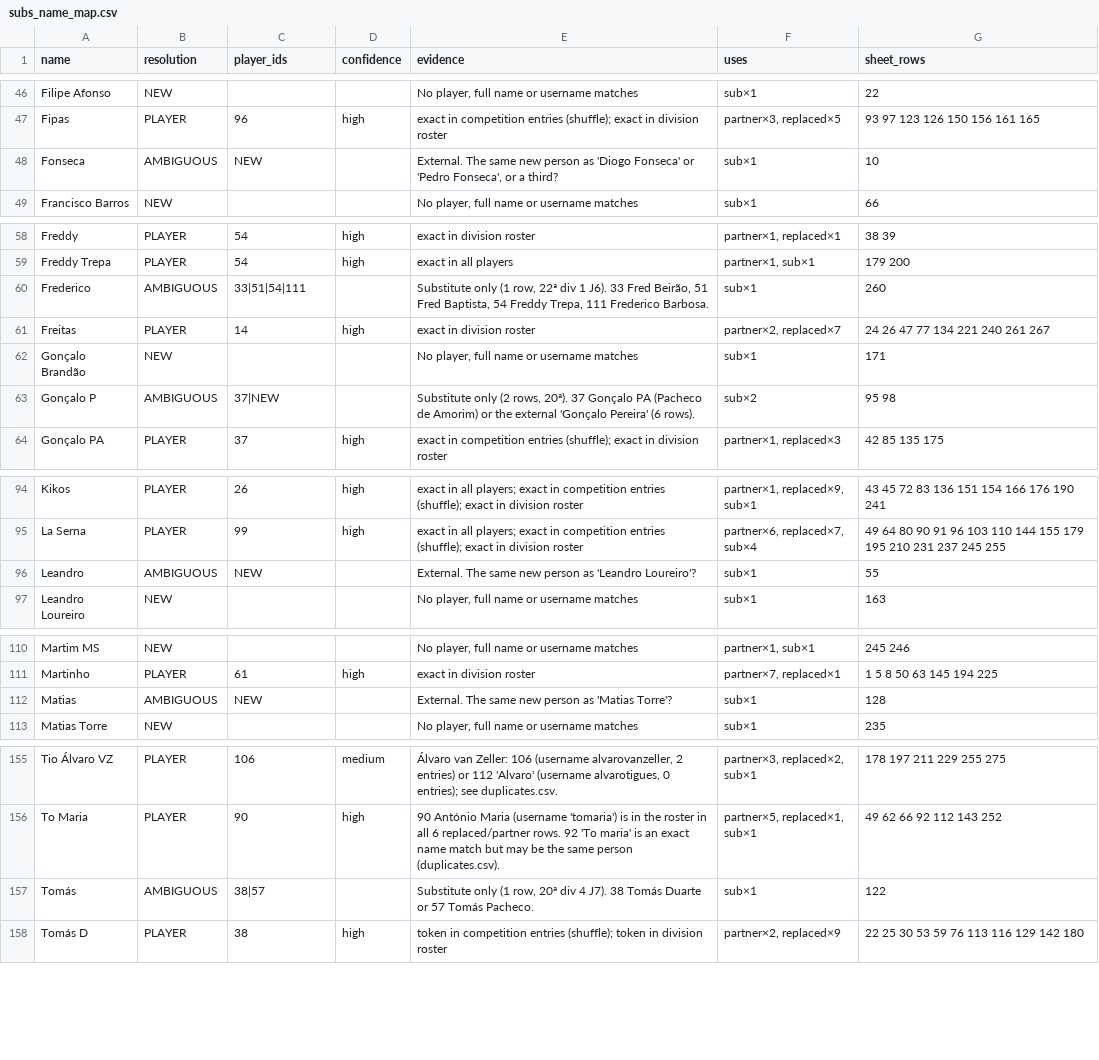
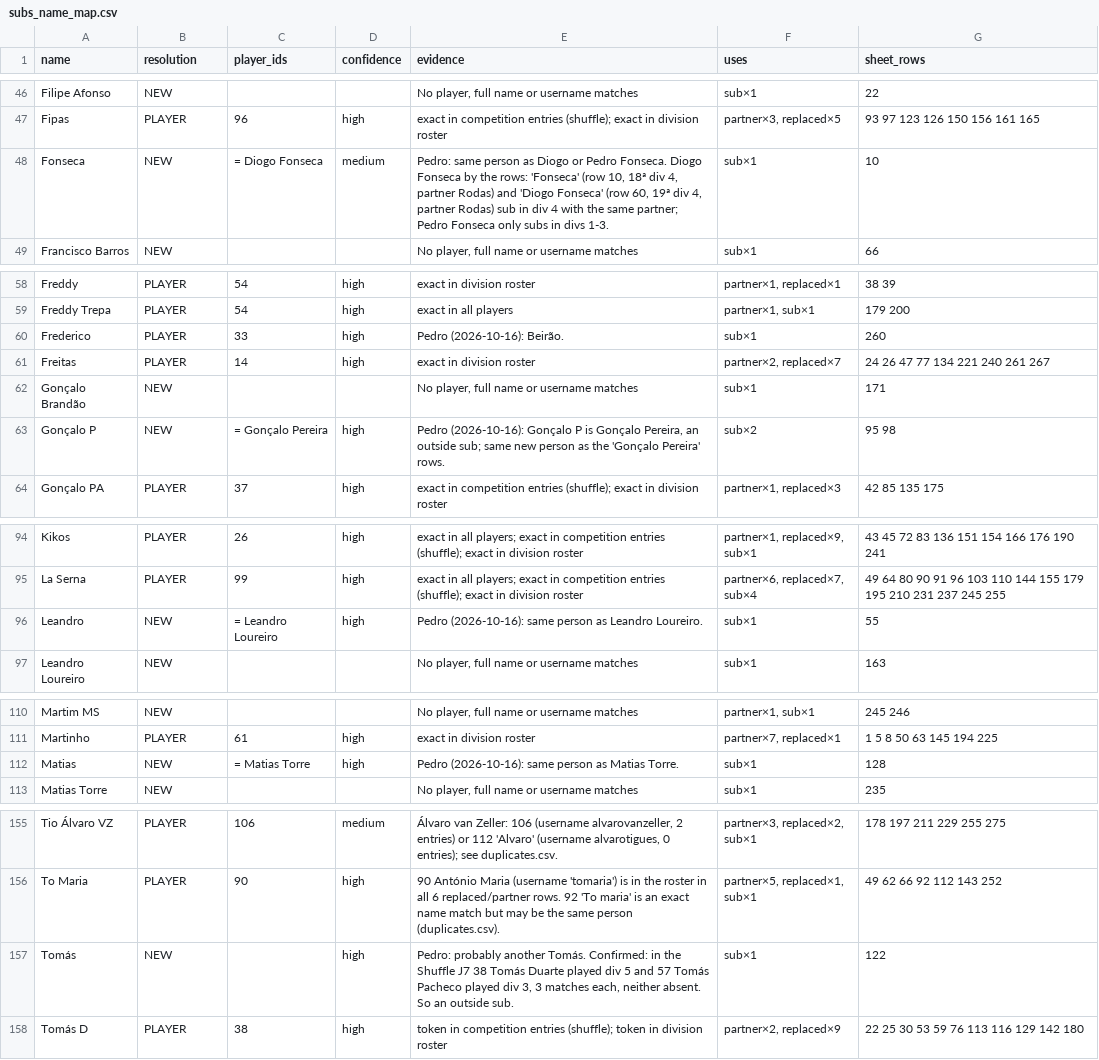
Before and after one commit to pedropacheco95/padelleague, a CSV file: docs/v2/subs_name_map.csv, drawn as a sheet; only a part is shown, gaps mark what is left out; the diff covers the shown part only.

```diff
--- a/docs/v2/subs_name_map.csv
+++ b/docs/v2/subs_name_map.csv
@@ -47,3 +47,3 @@ Filipe Afonso,NEW,,,"No player, full name or username matches",sub×1,22
 Fipas,PLAYER,96,high,exact in competition entries (shuffle); exact in division roster,"partner×3, replaced×5",93 97 123 126 150 156 161 165
-Fonseca,AMBIGUOUS,NEW,,"External. The same new person as 'Diogo Fonseca' or 'Pedro Fonseca', or a third?",sub×1,10
+Fonseca,NEW,= Diogo Fonseca,medium,"Pedro: same person as Diogo or Pedro Fonseca. Diogo Fonseca by the rows: 'Fonseca' (row 10, 18ª div 4, partner Rodas) and 'Diogo Fonseca' (row 60, 19ª div 4, partner Rodas) sub in div 4 with the same partner; Pedro Fonseca only subs in divs 1-3.",sub×1,10
 Francisco Barros,NEW,,,"No player, full name or username matches",sub×1,66
@@ -59,6 +59,6 @@ Freddy,PLAYER,54,high,exact in division roster,"partner×1, replaced×1",38 39
 Freddy Trepa,PLAYER,54,high,exact in all players,"partner×1, sub×1",179 200
-Frederico,AMBIGUOUS,33|51|54|111,,"Substitute only (1 row, 22ª div 1 J6). 33 Fred Beirão, 51 Fred Baptista, 54 Freddy Trepa, 111 Frederico Barbosa.",sub×1,260
+Frederico,PLAYER,33,high,Pedro (2026-10-16): Beirão.,sub×1,260
 Freitas,PLAYER,14,high,exact in division roster,"partner×2, replaced×7",24 26 47 77 134 221 240 261 267
 Gonçalo Brandão,NEW,,,"No player, full name or username matches",sub×1,171
-Gonçalo P,AMBIGUOUS,37|NEW,,"Substitute only (2 rows, 20ª). 37 Gonçalo PA (Pacheco de Amorim) or the external 'Gonçalo Pereira' (6 rows).",sub×2,95 98
+Gonçalo P,NEW,= Gonçalo Pereira,high,"Pedro (2026-10-16): Gonçalo P is Gonçalo Pereira, an outside sub; same new person as the 'Gonçalo Pereira' rows.",sub×2,95 98
 Gonçalo PA,PLAYER,37,high,exact in competition entries (shuffle); exact in division roster,"partner×1, replaced×3",42 85 135 175
@@ -95,3 +95,3 @@ Kikos,PLAYER,26,high,exact in all players; exact in competition entries (shuffle
 La Serna,PLAYER,99,high,exact in all players; exact in competition entries (shuffle); exact in division roster,"partner×6, replaced×7, sub×4",49 64 80 90 91 96 103 110 144 155 179 195 210 231 237 245 255
-Leandro,AMBIGUOUS,NEW,,External. The same new person as 'Leandro Loureiro'?,sub×1,55
+Leandro,NEW,= Leandro Loureiro,high,Pedro (2026-10-16): same person as Leandro Loureiro.,sub×1,55
 Leandro Loureiro,NEW,,,"No player, full name or username matches",sub×1,163
@@ -111,3 +111,3 @@ Martim MS,NEW,,,"No player, full name or username matches","partner×1, sub×1",
 Martinho,PLAYER,61,high,exact in division roster,"partner×7, replaced×1",1 5 8 50 63 145 194 225
-Matias,AMBIGUOUS,NEW,,External. The same new person as 'Matias Torre'?,sub×1,128
+Matias,NEW,= Matias Torre,high,Pedro (2026-10-16): same person as Matias Torre.,sub×1,128
 Matias Torre,NEW,,,"No player, full name or username matches",sub×1,235
@@ -156,3 +156,3 @@ Tio Álvaro VZ,PLAYER,106,medium,"Álvaro van Zeller: 106 (username alvarovanzel
 To Maria,PLAYER,90,high,90 António Maria (username 'tomaria') is in the roster in all 6 replaced/partner rows. 92 'To maria' is an exact name match but may be the same person (duplicates.csv).,"partner×5, replaced×1, sub×1",49 62 66 92 112 143 252
-Tomás,AMBIGUOUS,38|57,,"Substitute only (1 row, 20ª div 4 J7). 38 Tomás Duarte or 57 Tomás Pacheco.",sub×1,122
+Tomás,NEW,,high,"Pedro: probably another Tomás. Confirmed: in the Shuffle J7 38 Tomás Duarte played div 5 and 57 Tomás Pacheco played div 3, 3 matches each, neither absent. So an outside sub.",sub×1,122
 Tomás D,PLAYER,38,high,token in competition entries (shuffle); token in division roster,"partner×2, replaced×9",22 25 30 53 59 76 113 116 129 142 180
```
Also changed, not shown: 3 edited cells elsewhere in this file, docs/v2/subs_duplicates.csv, docs/v2/subs_row_check.csv.
